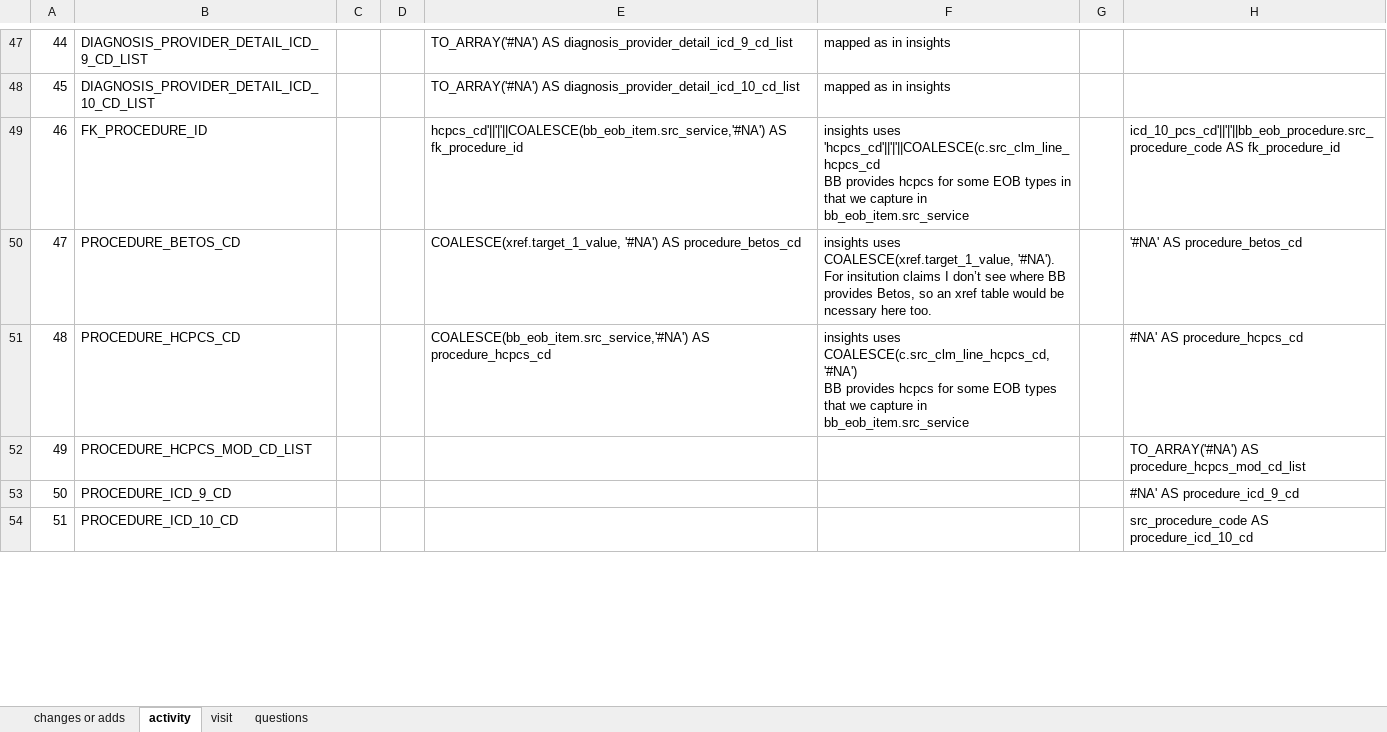
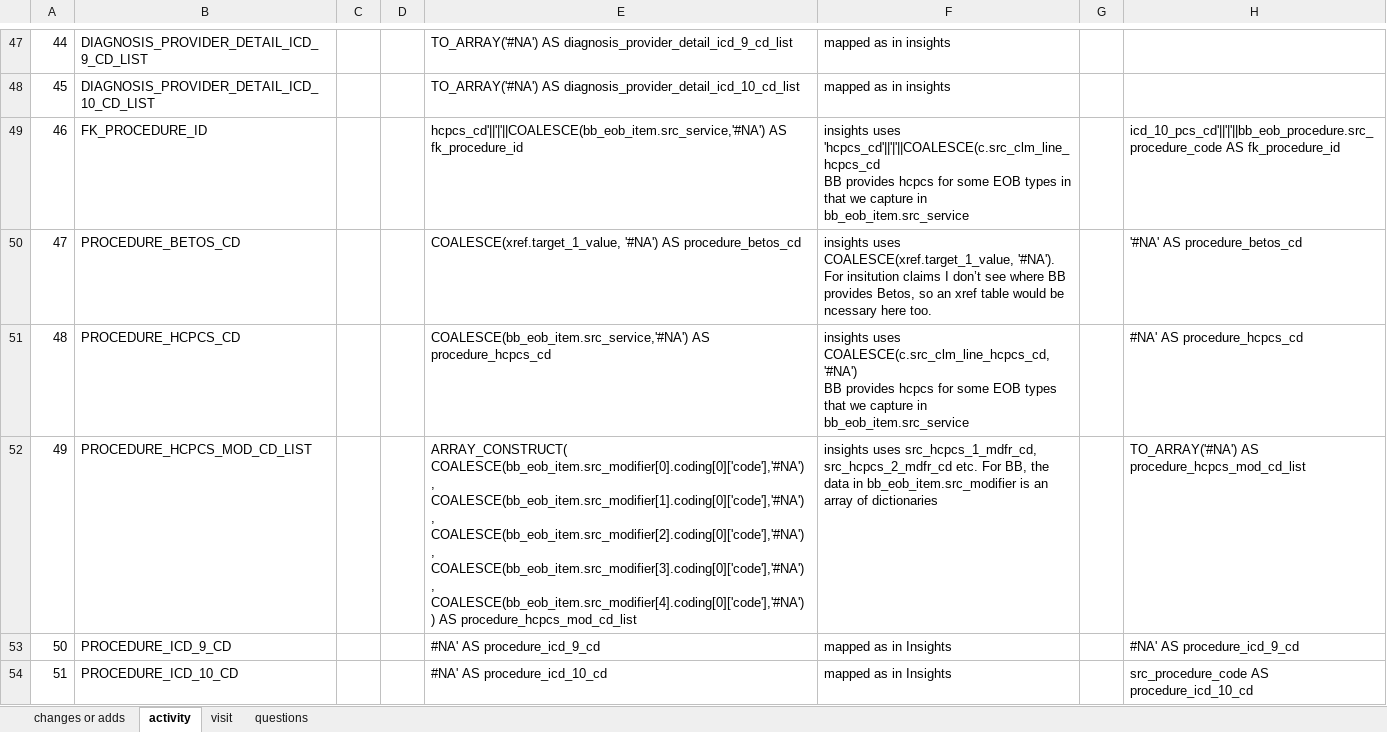
Before and after one commit to mikeoconnor-cj/pythonHmWrk, an Excel workbook: bb_mapping.xlsx, sheet activity, drawn as a sheet; only a part is shown, gaps mark what is left out; values as stored, in another font and other column widths than the file's, no borders; ↵ is a line break in a cell; the diff covers the shown part only; the diff names each change by its address in the sheet, - before the commit and + after, or states it on an @@ line.

Commit message:
changes to bb_mapping

```diff
--- a/bb_mapping.xlsx (sheet activity)
+++ b/bb_mapping.xlsx (sheet activity)
-E52: (empty)
+E52: ARRAY_CONSTRUCT( ↵ COALESCE(bb_eob_item.src_modifier[0].coding[0]['code'],'#NA') ↵ , COALESCE(bb_eob_item.src_modifier[1].coding[0]['code'],'#NA') ↵ , COALESCE(bb_eob_item.src_modifier[2].coding[0]['code'],'#NA') ↵ , COALESCE(bb_eob_item.src_modifier[3].coding[0]['code'],'#NA') ↵ , COALESCE(bb_eob_item.src_modifier[4].coding[0]['code'],'#NA') ↵ ) AS procedure_hcpcs_mod_cd_list
-F52: (empty)
+F52: insights uses src_hcpcs_1_mdfr_cd, src_hcpcs_2_mdfr_cd etc. For BB, the data in bb_eob_item.src_modifier is an array of dictionaries
-E53: (empty)
+E53: #NA' AS procedure_icd_9_cd
-F53:F54: (empty)
+F53:F54: mapped as in Insights
-E54: (empty)
+E54: #NA' AS procedure_icd_10_cd
```
Also changed, not shown: 7 edited cells elsewhere in this sheet, sheet changes or adds.
